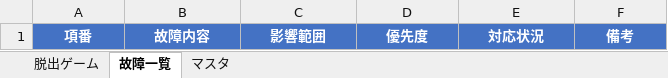
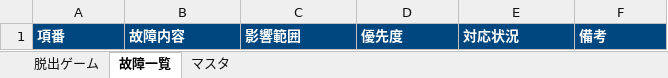
Before and after one commit to takumi262822/escape-game, an Excel workbook: docs/テスト仕様書/テスト仕様書.xlsx, sheet 故障一覧, drawn as a sheet; values as stored, in another font and other column widths than the file's, no borders; the diff names each change by its address in the sheet, - before the commit and + after, or states it on an @@ line.

```diff
--- a/docs/テスト仕様書/テスト仕様書.xlsx (sheet 故障一覧)
+++ b/docs/テスト仕様書/テスト仕様書.xlsx (sheet 故障一覧)
@@ A1:F1 fill: #4472C4 → #00467F, alignment: center → left @@
```
Also changed, not shown: sheet マスタ, sheet 脱出ゲーム.
